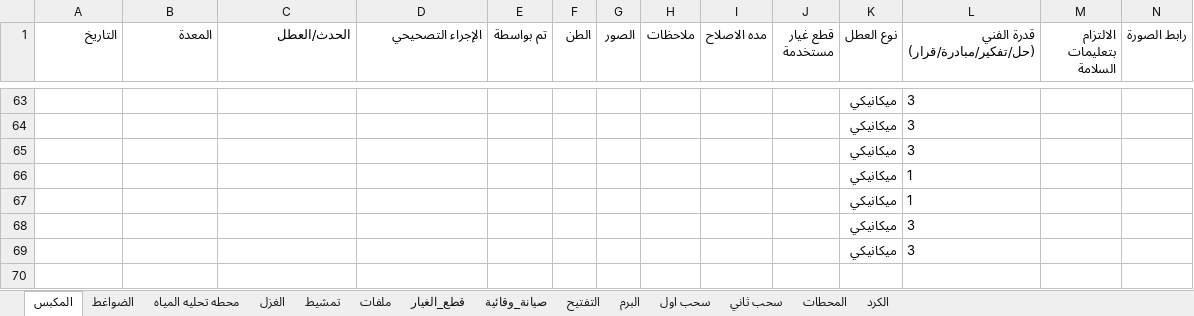
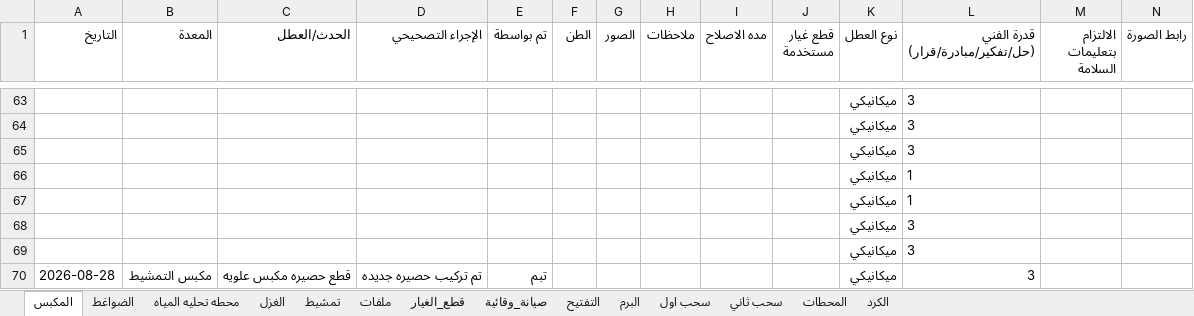
Before and after one commit to mahmedabdallh123/zahra, an Excel workbook: l9.xlsx, sheet المكبس, drawn as a sheet; only a part is shown, gaps mark what is left out; values as stored, in another font and other column widths than the file's, no borders; the diff names each change by its address in the sheet, - before the commit and + after, or states it on an @@ line.

Commit message:
تحديث البيانات - 2026-08-28 16:48:12

```diff
--- a/l9.xlsx (sheet المكبس)
+++ b/l9.xlsx (sheet المكبس)
+row 70: 2026-08-28 | مكبس التمشيط | قطع حصيره مكبس علويه | تم تركيب حصيره جديده | تبم |  |  |  |  |  | ميكانيكي | 3
```
